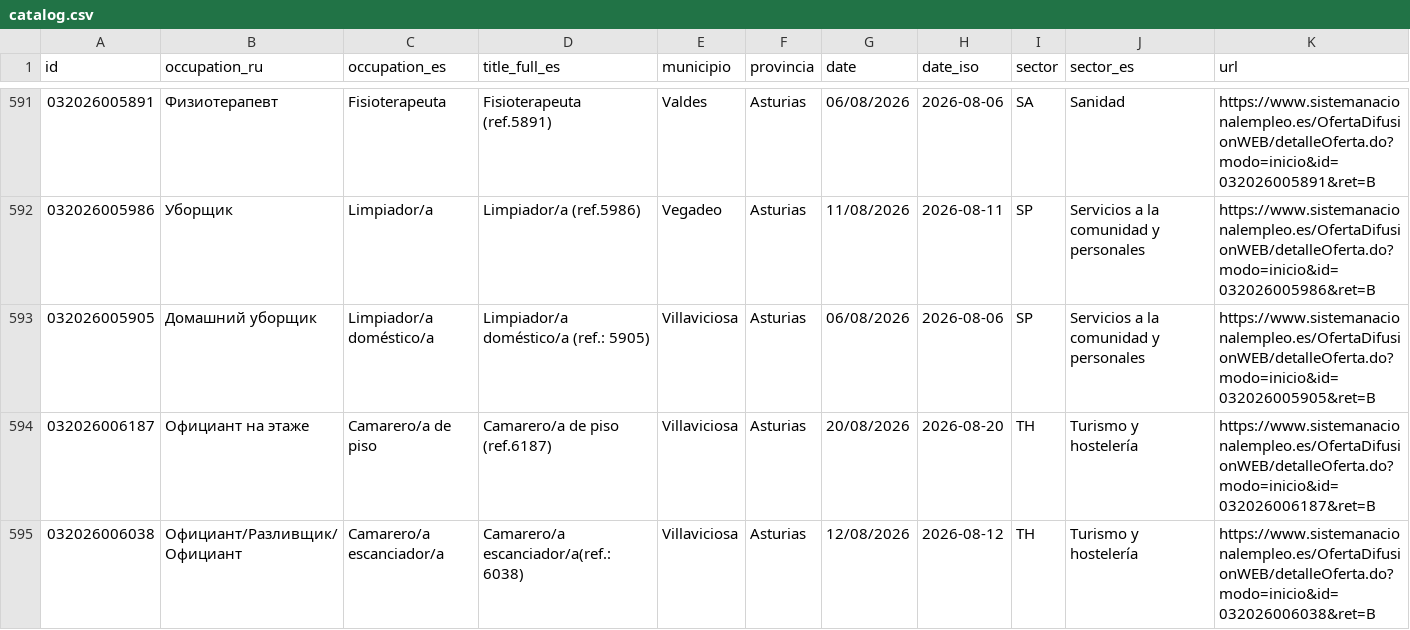
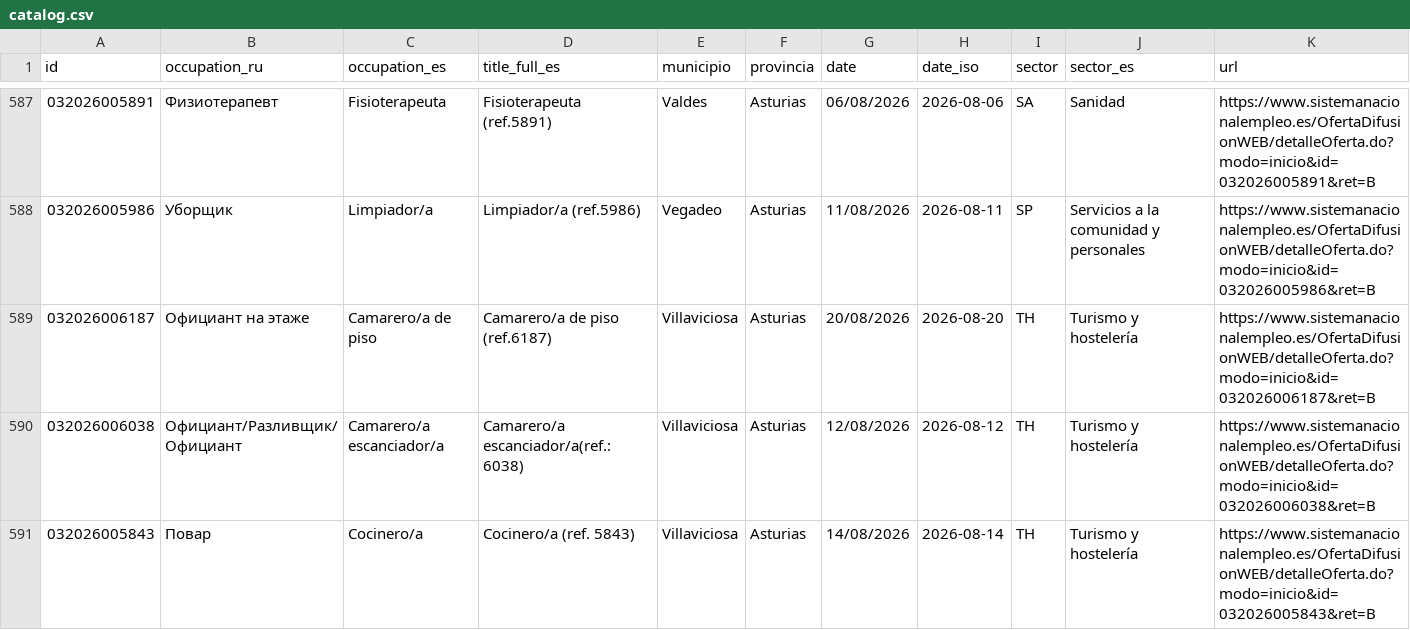
Before and after one commit to RealBuddy/sepe-jobs, a CSV file: catalog.csv, drawn as a sheet; only a part is shown, gaps mark what is left out; the shorter side is filled out with more unchanged rows; removed rows and columns are numbered as before the commit, all else as after; the diff covers the shown part only; the diff names each change by its address in the sheet, - before the commit and + after, or states it on an @@ line.

```diff
--- a/catalog.csv
+++ b/catalog.csv
-row 593: 032026005905 | Домашний уборщик | Limpiador/a doméstico/a | Limpiador/a doméstico/a (ref.: 5905) | Villaviciosa | Asturias | 06/08/2026 | 2026-08-06 | SP | Servicios a la comunidad y personales | https://www.sistemanacionalempleo.es/OfertaDifusionWEB/detalleOferta.do?modo=inicio&id=032026005905&ret=B
```
Also changed, not shown: 1 added row and 5 removed rows elsewhere in this file, 10 other files.
